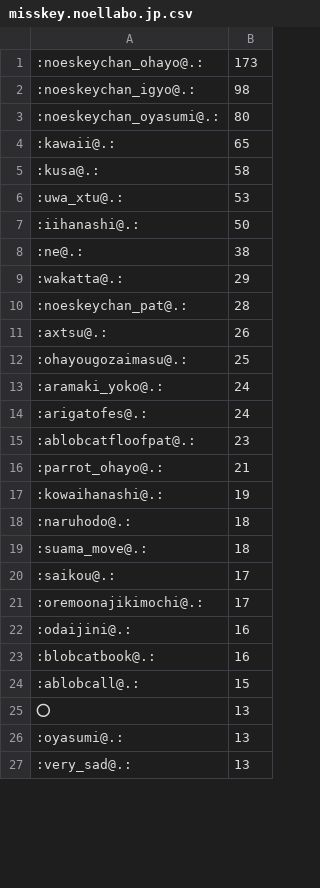
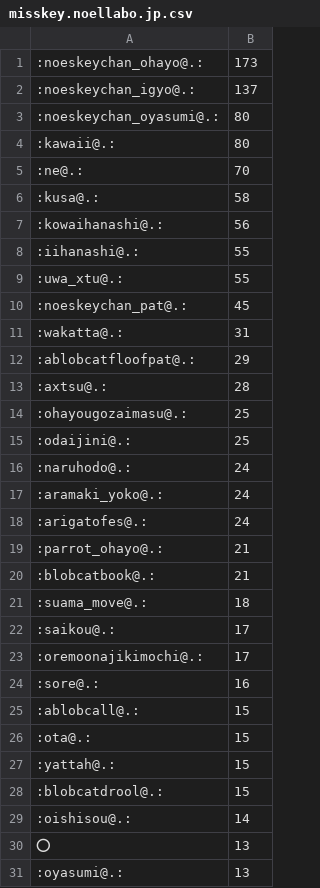
Before and after one commit to haborite/emoji_ski, a CSV file: misskey.noellabo.jp/misskey.noellabo.jp.csv, drawn as a sheet; only a part is shown; the shorter side is filled out with more unchanged rows; the diff covers the shown part only.

```diff
--- a/misskey.noellabo.jp/misskey.noellabo.jp.csv
+++ b/misskey.noellabo.jp/misskey.noellabo.jp.csv
@@ -1,19 +1,21 @@
 :noeskeychan_ohayo@.:,173
-:noeskeychan_igyo@.:,98
+:noeskeychan_igyo@.:,137
 :noeskeychan_oyasumi@.:,80
-:kawaii@.:,65
+:kawaii@.:,80
+:ne@.:,70
 :kusa@.:,58
-:uwa_xtu@.:,53
-:iihanashi@.:,50
-:ne@.:,38
-:wakatta@.:,29
-:noeskeychan_pat@.:,28
-:axtsu@.:,26
+:kowaihanashi@.:,56
+:iihanashi@.:,55
+:uwa_xtu@.:,55
+:noeskeychan_pat@.:,45
+:wakatta@.:,31
+:ablobcatfloofpat@.:,29
+:axtsu@.:,28
 :ohayougozaimasu@.:,25
+:odaijini@.:,25
+:naruhodo@.:,24
 :aramaki_yoko@.:,24
 :arigatofes@.:,24
-:ablobcatfloofpat@.:,23
 :parrot_ohayo@.:,21
-:kowaihanashi@.:,19
-:naruhodo@.:,18
+:blobcatbook@.:,21
 :suama_move@.:,18
@@ -21,5 +23,8 @@
 :oremoonajikimochi@.:,17
-:odaijini@.:,16
-:blobcatbook@.:,16
+:sore@.:,16
 :ablobcall@.:,15
+:ota@.:,15
+:yattah@.:,15
+:blobcatdrool@.:,15
+:oishisou@.:,14
 ⭕,13
```
Also changed, not shown: 46 added rows, 28 removed rows and 7 edited cells elsewhere in this file, misskey.cf/misskey.cf.csv, misskey.io/misskey.io.csv, 4 other files.
